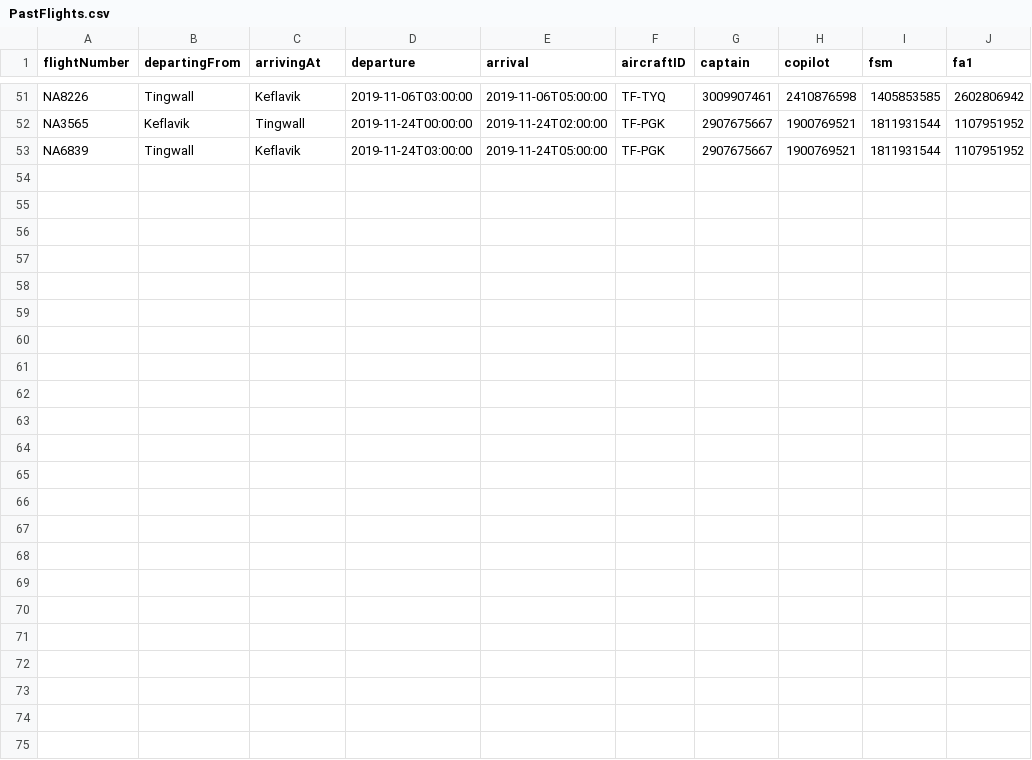
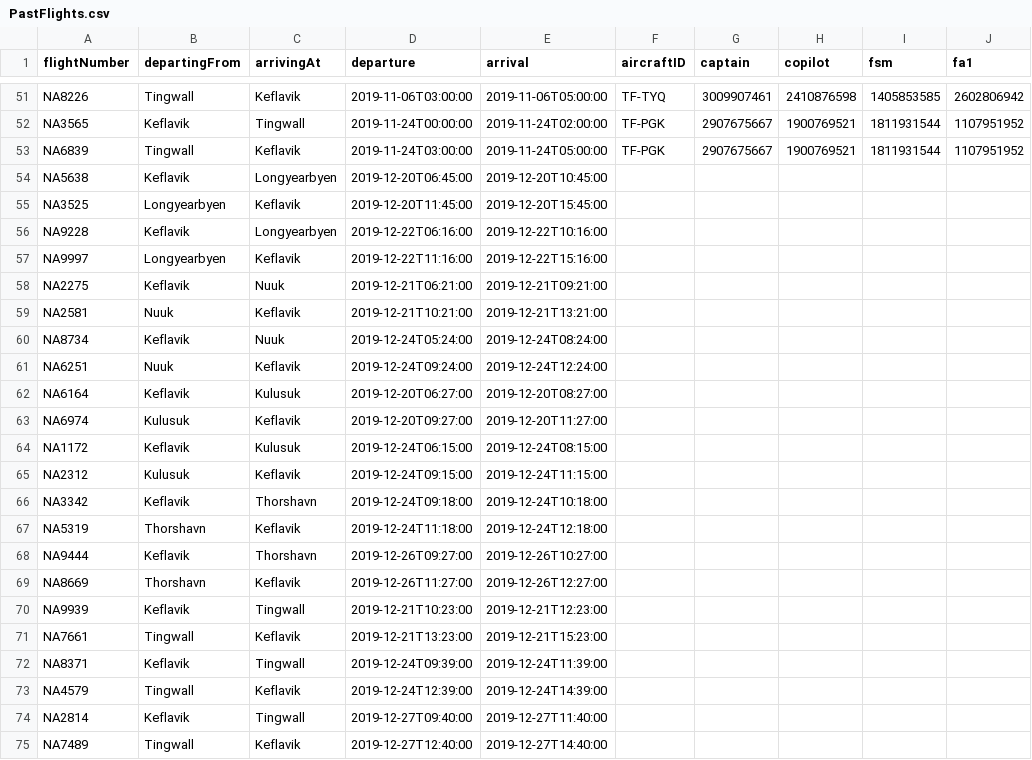
Before and after one commit to harpasteingrims/Dagbok, a CSV file: IO_folder/PastFlights.csv, drawn as a sheet; only a part is shown, gaps mark what is left out; rows hold the shown columns only; the diff names each change by its address in the sheet, - before the commit and + after, or states it on an @@ line.

```diff
--- a/IO_folder/PastFlights.csv
+++ b/IO_folder/PastFlights.csv
+row 54: NA5638 | Keflavik | Longyearbyen | 2019-12-20T06:45:00 | 2019-12-20T10:45:00
+row 55: NA3525 | Longyearbyen | Keflavik | 2019-12-20T11:45:00 | 2019-12-20T15:45:00
+row 56: NA9228 | Keflavik | Longyearbyen | 2019-12-22T06:16:00 | 2019-12-22T10:16:00
+row 57: NA9997 | Longyearbyen | Keflavik | 2019-12-22T11:16:00 | 2019-12-22T15:16:00
+row 58: NA2275 | Keflavik | Nuuk | 2019-12-21T06:21:00 | 2019-12-21T09:21:00
+row 59: NA2581 | Nuuk | Keflavik | 2019-12-21T10:21:00 | 2019-12-21T13:21:00
+row 60: NA8734 | Keflavik | Nuuk | 2019-12-24T05:24:00 | 2019-12-24T08:24:00
+row 61: NA6251 | Nuuk | Keflavik | 2019-12-24T09:24:00 | 2019-12-24T12:24:00
+row 62: NA6164 | Keflavik | Kulusuk | 2019-12-20T06:27:00 | 2019-12-20T08:27:00
+row 63: NA6974 | Kulusuk | Keflavik | 2019-12-20T09:27:00 | 2019-12-20T11:27:00
+row 64: NA1172 | Keflavik | Kulusuk | 2019-12-24T06:15:00 | 2019-12-24T08:15:00
+row 65: NA2312 | Kulusuk | Keflavik | 2019-12-24T09:15:00 | 2019-12-24T11:15:00
+row 66: NA3342 | Keflavik | Thorshavn | 2019-12-24T09:18:00 | 2019-12-24T10:18:00
+row 67: NA5319 | Thorshavn | Keflavik | 2019-12-24T11:18:00 | 2019-12-24T12:18:00
+row 68: NA9444 | Keflavik | Thorshavn | 2019-12-26T09:27:00 | 2019-12-26T10:27:00
+row 69: NA8669 | Thorshavn | Keflavik | 2019-12-26T11:27:00 | 2019-12-26T12:27:00
+row 70: NA9939 | Keflavik | Tingwall | 2019-12-21T10:23:00 | 2019-12-21T12:23:00
+row 71: NA7661 | Tingwall | Keflavik | 2019-12-21T13:23:00 | 2019-12-21T15:23:00
+row 72: NA8371 | Keflavik | Tingwall | 2019-12-24T09:39:00 | 2019-12-24T11:39:00
+row 73: NA4579 | Tingwall | Keflavik | 2019-12-24T12:39:00 | 2019-12-24T14:39:00
+row 74: NA2814 | Keflavik | Tingwall | 2019-12-27T09:40:00 | 2019-12-27T11:40:00
+row 75: NA7489 | Tingwall | Keflavik | 2019-12-27T12:40:00 | 2019-12-27T14:40:00
```
Also changed, not shown: 1 other file.
